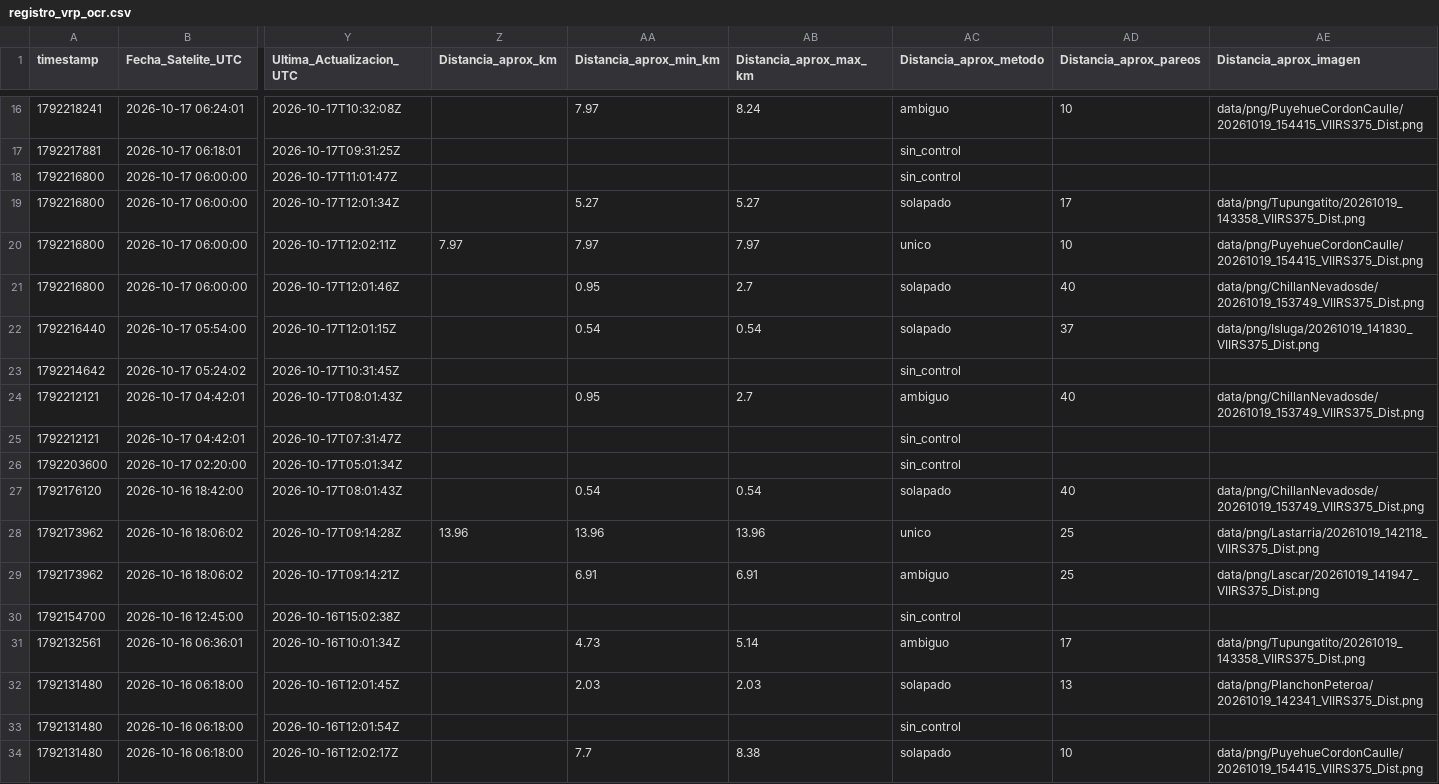
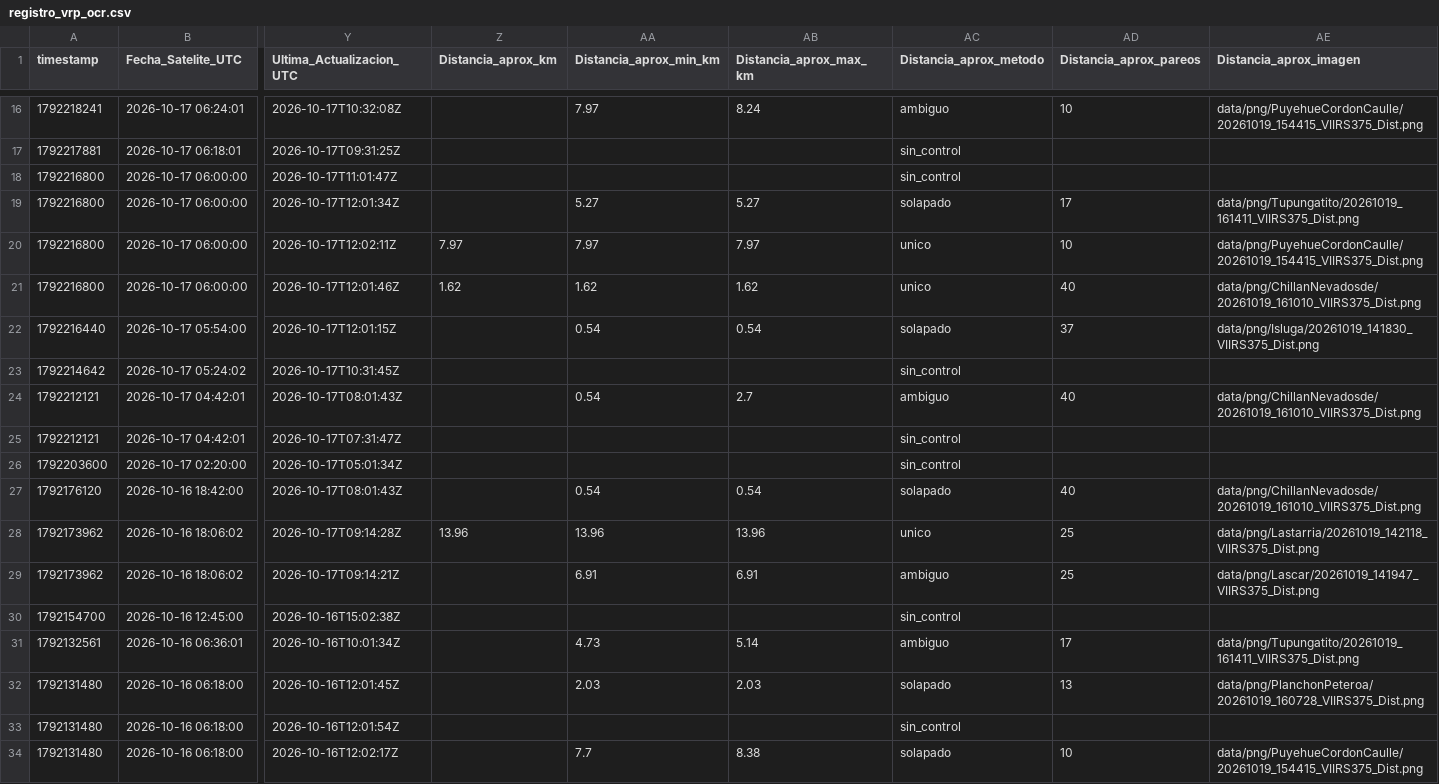
Before and after one commit to MendozaVolcanic/VRP-chile, a CSV file: data/mirova_reference/mirova_v1_snapshot/registro_vrp_ocr.csv, drawn as a sheet; only a part is shown, gaps mark what is left out; the diff covers the shown part only; the diff names each change by its address in the sheet, - before the commit and + after, or states it on an @@ line.

Commit message:
data(mirova): sync CSV consolidado + OCR y JSONs por volcan (auto, F54/S146)

```diff
--- a/data/mirova_reference/mirova_v1_snapshot/registro_vrp_ocr.csv
+++ b/data/mirova_reference/mirova_v1_snapshot/registro_vrp_ocr.csv
-AE19 (Distancia_aprox_imagen): data/png/Tupungatito/20261019_143358_VIIRS375_Dist.png
+AE19 (Distancia_aprox_imagen): data/png/Tupungatito/20261019_161411_VIIRS375_Dist.png
-Z21 (Distancia_aprox_km): (empty)
+Z21 (Distancia_aprox_km): 1.62
-AA21 (Distancia_aprox_min_km): 0.95
+AA21 (Distancia_aprox_min_km): 1.62
-AB21 (Distancia_aprox_max_km): 2.7
+AB21 (Distancia_aprox_max_km): 1.62
-AC21 (Distancia_aprox_metodo): solapado
+AC21 (Distancia_aprox_metodo): unico
-AE21 (Distancia_aprox_imagen): data/png/ChillanNevadosde/20261019_153749_VIIRS375_Dist.png
+AE21 (Distancia_aprox_imagen): data/png/ChillanNevadosde/20261019_161010_VIIRS375_Dist.png
-AA24 (Distancia_aprox_min_km): 0.95
+AA24 (Distancia_aprox_min_km): 0.54
-AE24 (Distancia_aprox_imagen): data/png/ChillanNevadosde/20261019_153749_VIIRS375_Dist.png
+AE24 (Distancia_aprox_imagen): data/png/ChillanNevadosde/20261019_161010_VIIRS375_Dist.png
-AE27 (Distancia_aprox_imagen): data/png/ChillanNevadosde/20261019_153749_VIIRS375_Dist.png
+AE27 (Distancia_aprox_imagen): data/png/ChillanNevadosde/20261019_161010_VIIRS375_Dist.png
-AE31 (Distancia_aprox_imagen): data/png/Tupungatito/20261019_143358_VIIRS375_Dist.png
+AE31 (Distancia_aprox_imagen): data/png/Tupungatito/20261019_161411_VIIRS375_Dist.png
-AE32 (Distancia_aprox_imagen): data/png/PlanchonPeteroa/20261019_142341_VIIRS375_Dist.png
+AE32 (Distancia_aprox_imagen): data/png/PlanchonPeteroa/20261019_160728_VIIRS375_Dist.png
```
Also changed, not shown: 59 edited cells elsewhere in this file, 23 other files.
